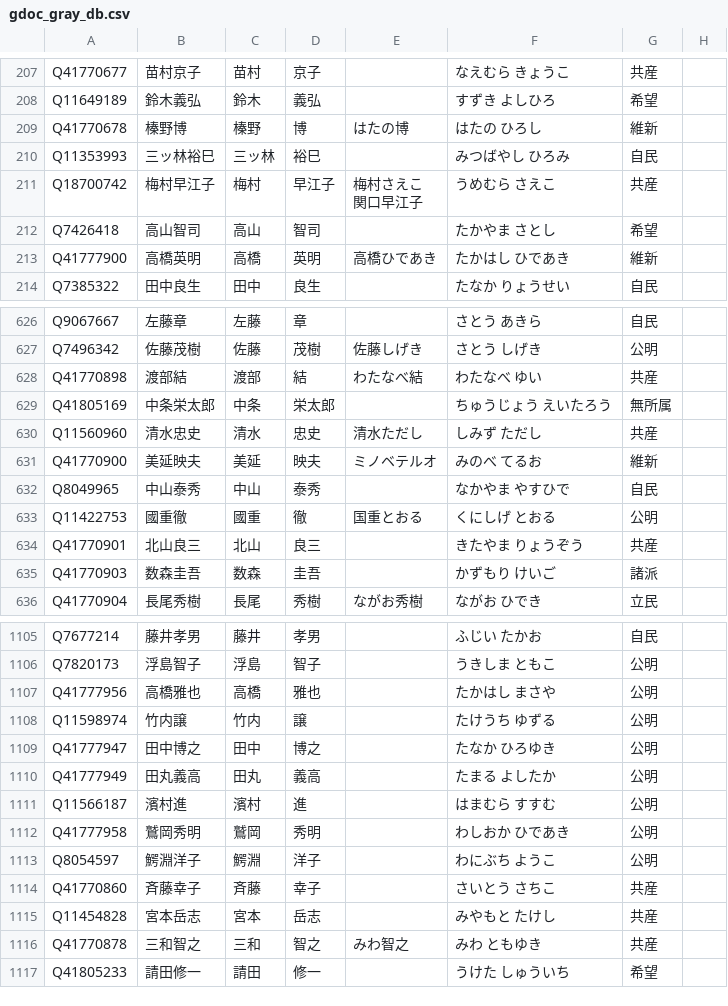
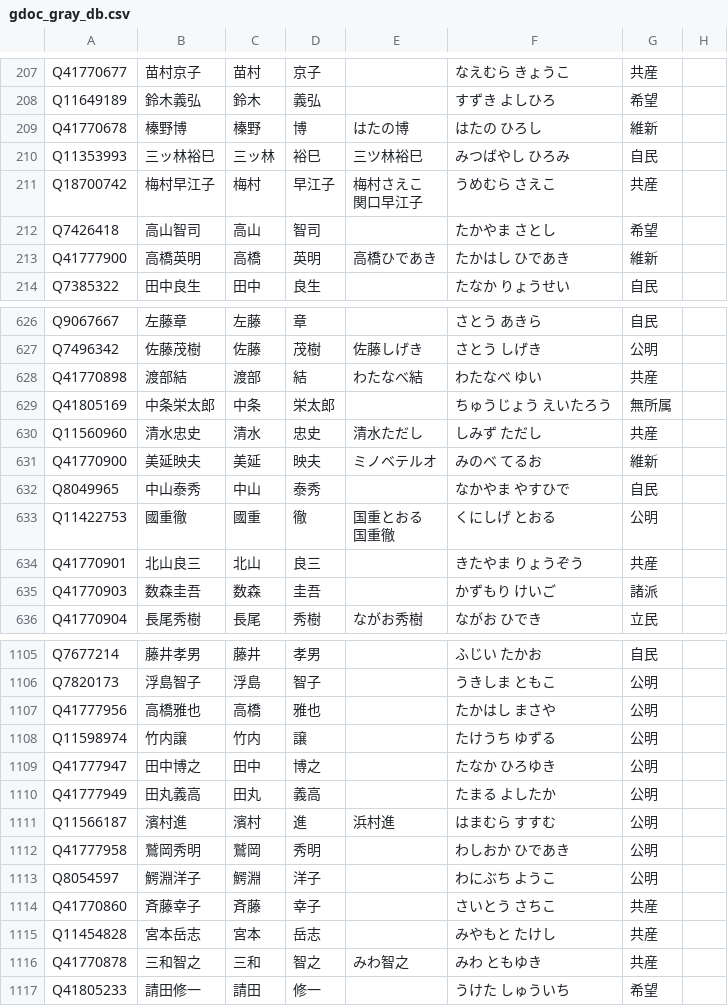
Before and after one commit to hkwi/shuin48pre, a CSV file: docs/gdoc_gray_db.csv, drawn as a sheet; only a part is shown, gaps mark what is left out; ↵ is a line break in a cell; the diff names each change by its address in the sheet, - before the commit and + after, or states it on an @@ line.

```diff
--- a/docs/gdoc_gray_db.csv
+++ b/docs/gdoc_gray_db.csv
-E210: (empty)
+E210: 三ツ林裕巳
-E633: 国重とおる
+E633: 国重とおる ↵ 国重徹
-E1111: (empty)
+E1111: 浜村進
```
Also changed, not shown: 4 other files.
